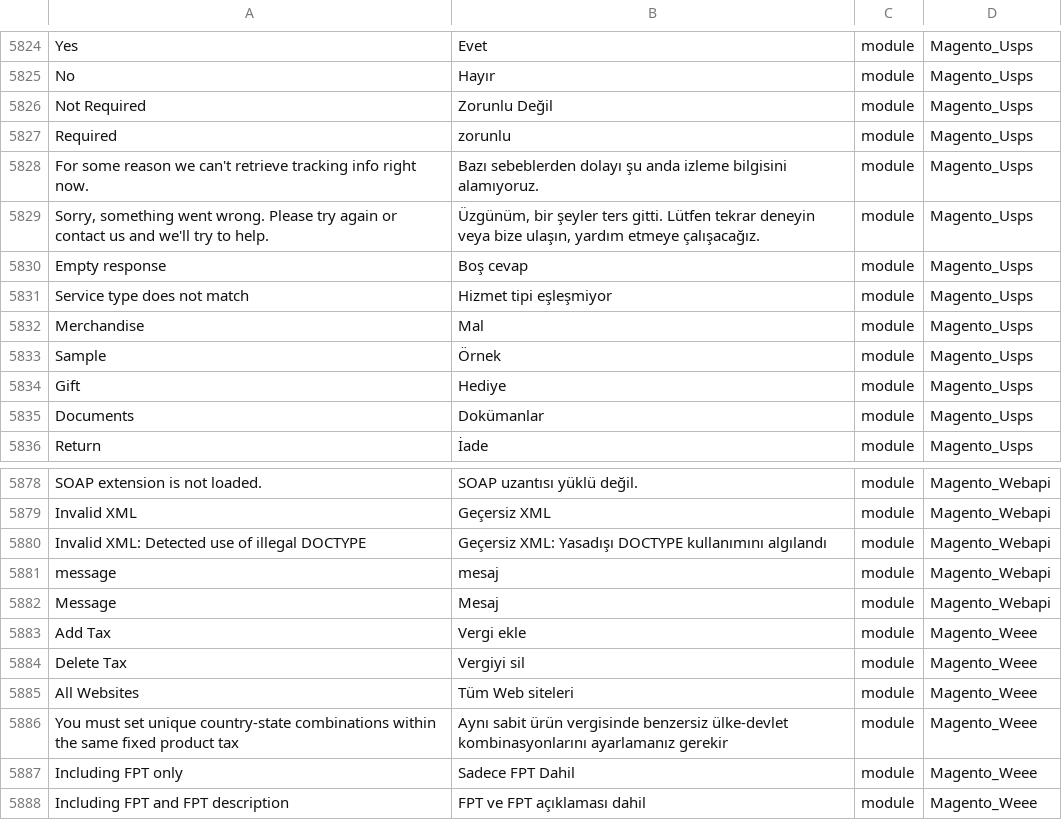
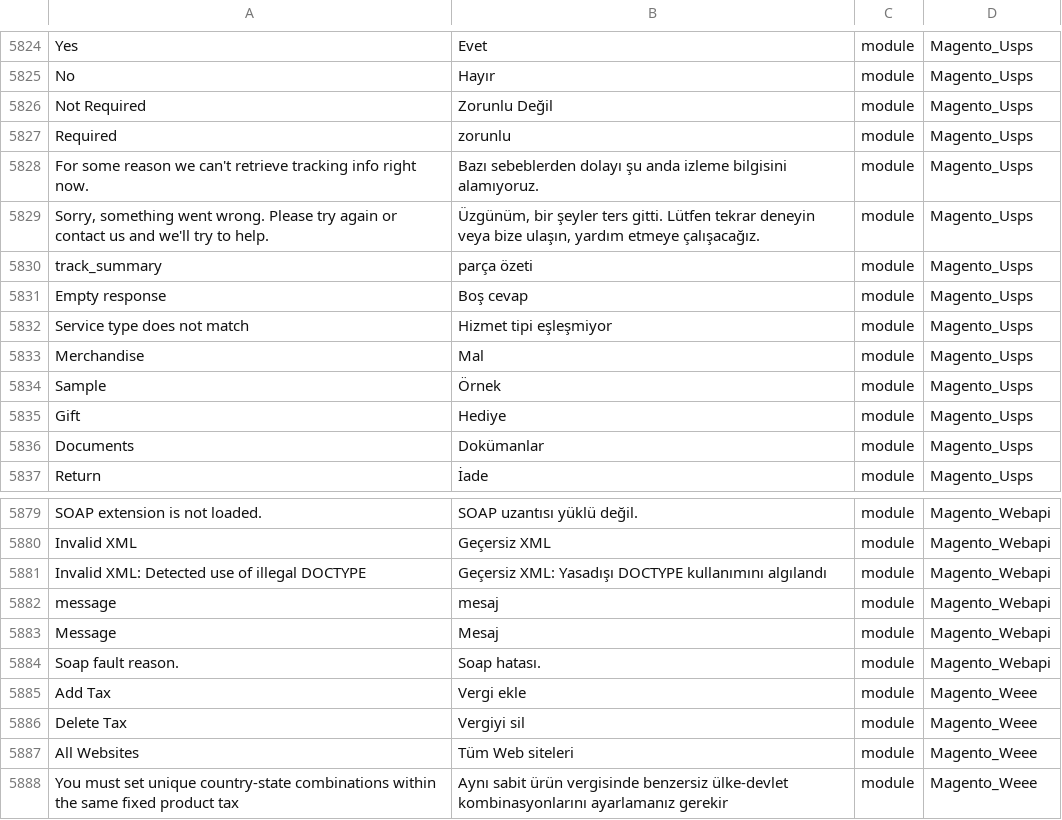
Before and after one commit to Magento2Translations/language_tr_tr, a CSV file: tr_TR.csv, drawn as a sheet; only a part is shown, gaps mark what is left out; the shorter side is filled out with more unchanged rows; the diff names each change by its address in the sheet, - before the commit and + after, or states it on an @@ line.

```diff
--- a/tr_TR.csv
+++ b/tr_TR.csv
+row 5830: track_summary | parça özeti | module | Magento_Usps
+row 5884: Soap fault reason. | Soap hatası. | module | Magento_Webapi
```
Also changed, not shown: 1 other file.
